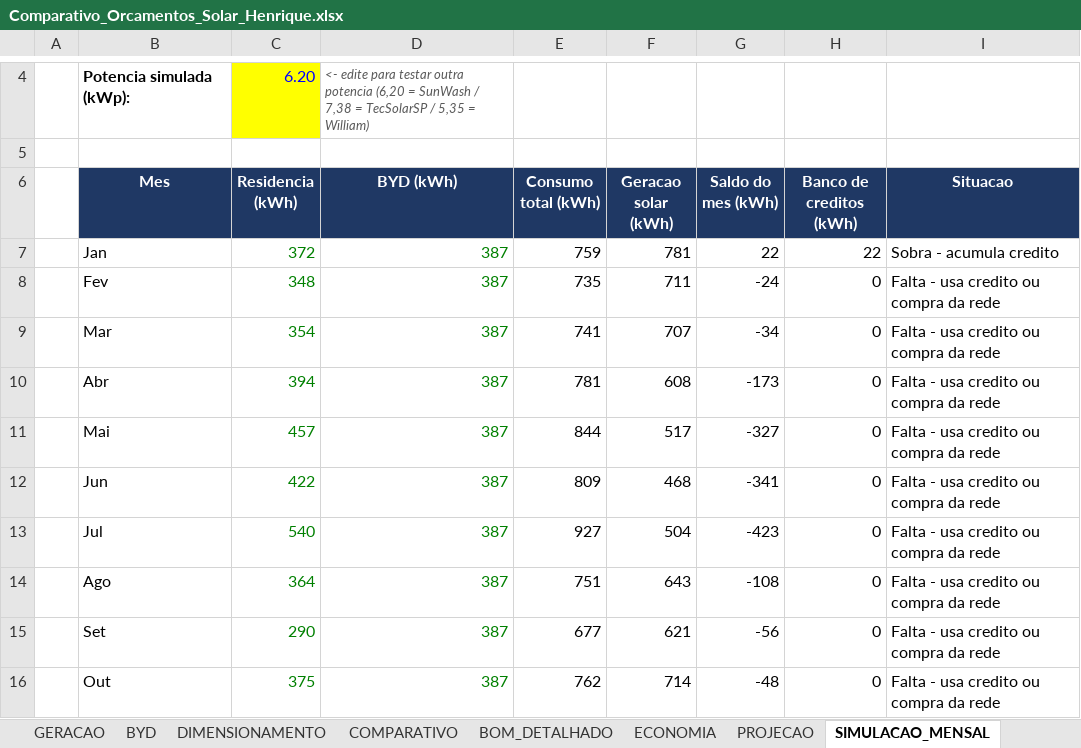
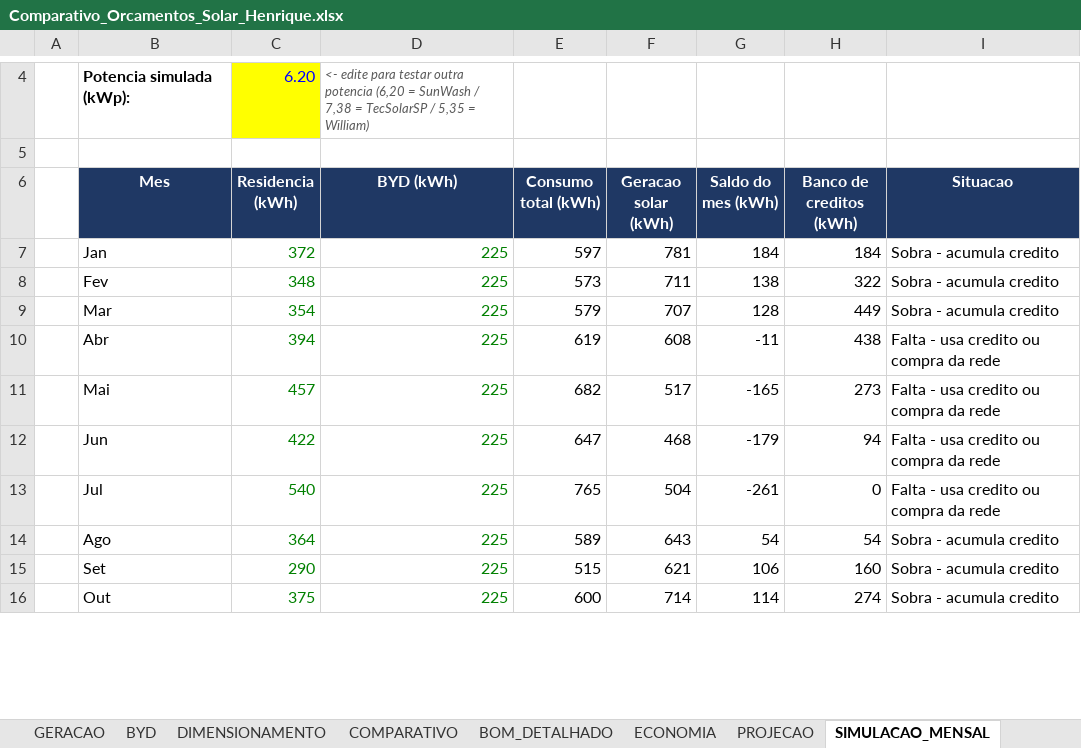
Before and after one commit to Henriquesb1993/PARTICULAR, an Excel workbook: solar/Comparativo_Orcamentos_Solar_Henrique.xlsx, sheet SIMULACAO_MENSAL, drawn as a sheet; only a part is shown, gaps mark what is left out; values as stored, in another font and other column widths than the file's, no borders; the diff covers the shown part only; the diff names each change by its address in the sheet, - before the commit and + after, or states it on an @@ line.

```diff
--- a/solar/Comparativo_Orcamentos_Solar_Henrique.xlsx (sheet SIMULACAO_MENSAL)
+++ b/solar/Comparativo_Orcamentos_Solar_Henrique.xlsx (sheet SIMULACAO_MENSAL)
-D7:D16 (BYD (kWh)): 387
+D7:D16 (BYD (kWh)): 225
-E7 (Consumo total (kWh)): 759
+E7 (Consumo total (kWh)): 597
-G7 (Saldo do mes (kWh)): 22
+G7 (Saldo do mes (kWh)): 184
-H7 (Banco de creditos (kWh)): 22
+H7 (Banco de creditos (kWh)): 184
-E8 (Consumo total (kWh)): 735
+E8 (Consumo total (kWh)): 573
-G8 (Saldo do mes (kWh)): -24
+G8 (Saldo do mes (kWh)): 138
-H8 (Banco de creditos (kWh)): 0
+H8 (Banco de creditos (kWh)): 322
-I8:I9 (Situacao): Falta - usa credito ou compra da rede
+I8:I9 (Situacao): Sobra - acumula credito
-E9 (Consumo total (kWh)): 741
+E9 (Consumo total (kWh)): 579
-G9 (Saldo do mes (kWh)): -34
+G9 (Saldo do mes (kWh)): 128
-H9 (Banco de creditos (kWh)): 0
+H9 (Banco de creditos (kWh)): 449
-E10 (Consumo total (kWh)): 781
+E10 (Consumo total (kWh)): 619
-G10 (Saldo do mes (kWh)): -173
+G10 (Saldo do mes (kWh)): -11
-H10 (Banco de creditos (kWh)): 0
+H10 (Banco de creditos (kWh)): 438
-E11 (Consumo total (kWh)): 844
+E11 (Consumo total (kWh)): 682
-G11 (Saldo do mes (kWh)): -327
+G11 (Saldo do mes (kWh)): -165
-H11 (Banco de creditos (kWh)): 0
+H11 (Banco de creditos (kWh)): 273
-E12 (Consumo total (kWh)): 809
+E12 (Consumo total (kWh)): 647
-G12 (Saldo do mes (kWh)): -341
+G12 (Saldo do mes (kWh)): -179
-H12 (Banco de creditos (kWh)): 0
+H12 (Banco de creditos (kWh)): 94
-E13 (Consumo total (kWh)): 927
+E13 (Consumo total (kWh)): 765
-G13 (Saldo do mes (kWh)): -423
+G13 (Saldo do mes (kWh)): -261
-E14 (Consumo total (kWh)): 751
+E14 (Consumo total (kWh)): 589
-G14 (Saldo do mes (kWh)): -108
+G14 (Saldo do mes (kWh)): 54
-H14 (Banco de creditos (kWh)): 0
+H14 (Banco de creditos (kWh)): 54
-I14:I16 (Situacao): Falta - usa credito ou compra da rede
+I14:I16 (Situacao): Sobra - acumula credito
-E15 (Consumo total (kWh)): 677
+E15 (Consumo total (kWh)): 515
-G15 (Saldo do mes (kWh)): -56
+G15 (Saldo do mes (kWh)): 106
-H15 (Banco de creditos (kWh)): 0
+H15 (Banco de creditos (kWh)): 160
-E16 (Consumo total (kWh)): 762
+E16 (Consumo total (kWh)): 600
-G16 (Saldo do mes (kWh)): -48
+G16 (Saldo do mes (kWh)): 114
-H16 (Banco de creditos (kWh)): 0
+H16 (Banco de creditos (kWh)): 274
```
Also changed, not shown: 11 edited cells elsewhere in this sheet, sheet PROJECAO, sheet COMPARATIVO, sheet ECONOMIA, sheet BYD, sheet DIMENSIONAMENTO, sheet ENTRADAS, 1 other file.
